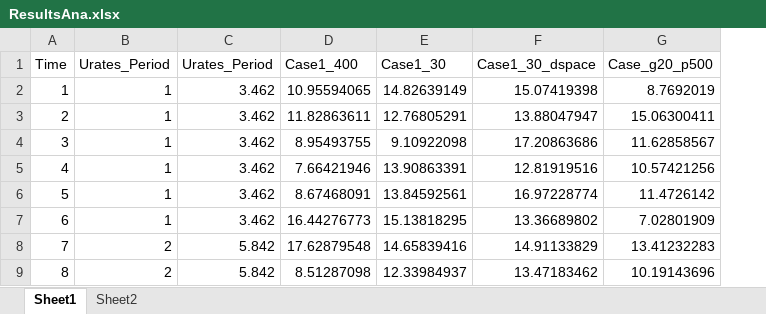
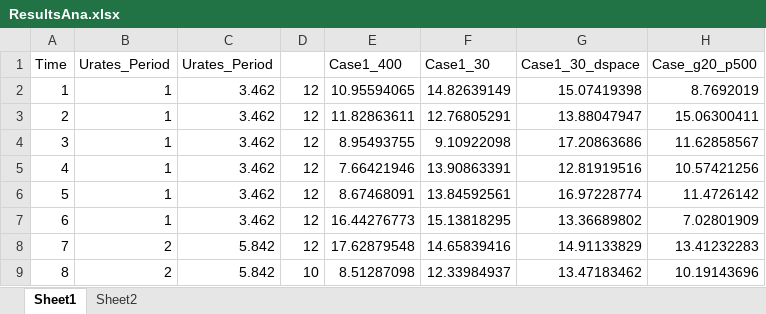
Before and after one commit to Fan-Feng/OptimizationFramework, an Excel workbook: ResultsAna.xlsx, sheet Sheet1, drawn as a sheet; only a part is shown; values as stored, in another font and other column widths than the file's, no borders; charts and pictures not drawn; the diff names each change by its address in the sheet, - before the commit and + after, or states it on an @@ line.

```diff
--- a/ResultsAna.xlsx (sheet Sheet1)
+++ b/ResultsAna.xlsx (sheet Sheet1)
+column D, rows 2-9: 12 | 12 | 12 | 12 | 12 | 12 | 12 | 10
```
Also changed, not shown: charts or pictures, 19 other files.
